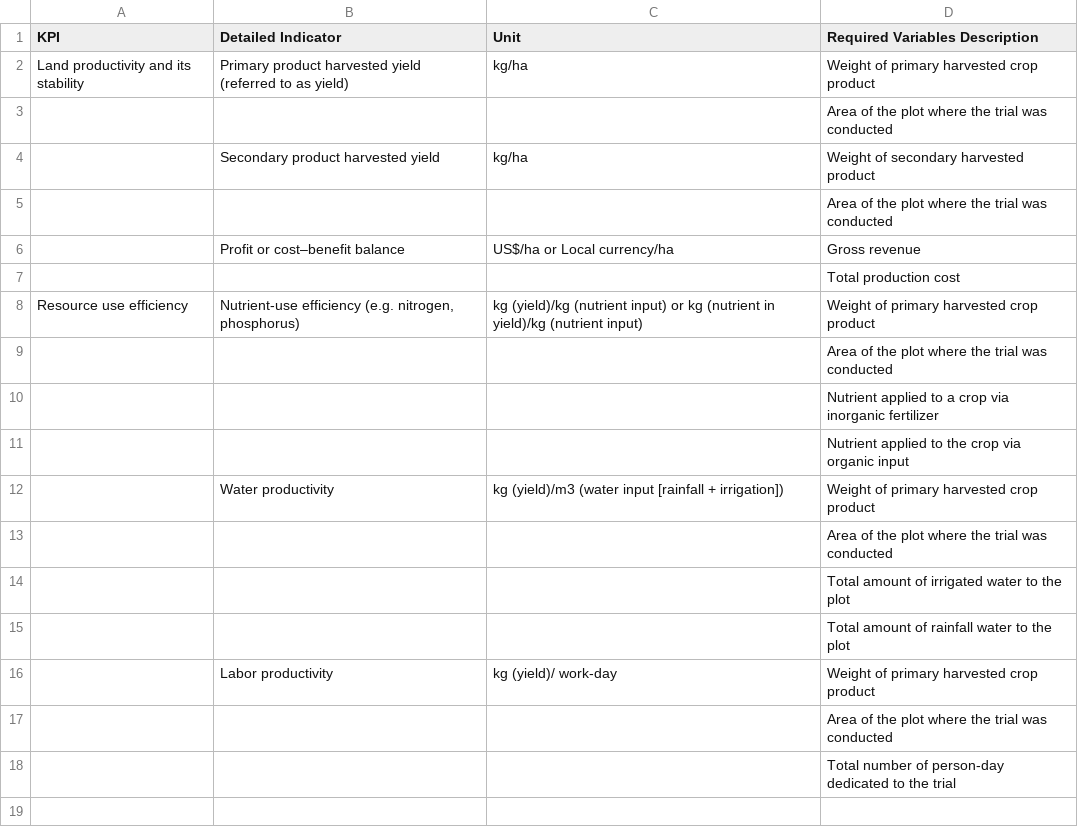
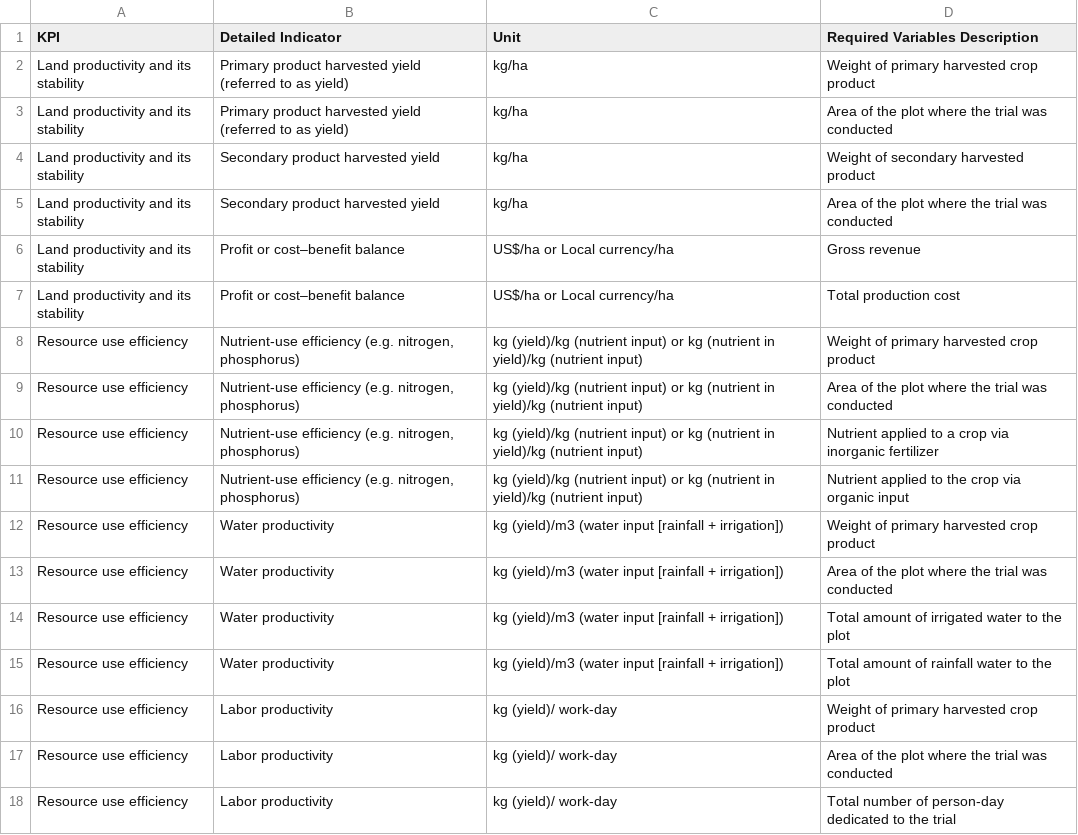
Before and after one commit to reginakavive/ValWFGuide, a CSV file: samples/sampledata/var_desc.csv, drawn as a sheet; removed rows and columns are numbered as before the commit, all else as after; the diff names each change by its address in the sheet, - before the commit and + after, or states it on an @@ line.

Commit message:
review by egb
changed header names in some data files + adjusted Rmd

```diff
--- a/samples/sampledata/var_desc.csv
+++ b/samples/sampledata/var_desc.csv
-row 3:  |  |  | Area of the plot where the trial was conducted
+row 3: Land productivity and its stability | Primary product harvested yield (referred to as yield) | kg/ha | Area of the plot where the trial was conducted
-A4 (KPI): (empty)
+A4 (KPI): Land productivity and its stability
-row 5:  |  |  | Area of the plot where the trial was conducted
+row 5: Land productivity and its stability | Secondary product harvested yield | kg/ha | Area of the plot where the trial was conducted
-A6 (KPI): (empty)
+A6 (KPI): Land productivity and its stability
-row 7:  |  |  | Total production cost
+row 7: Land productivity and its stability | Profit or cost–benefit balance | US$/ha or Local currency/ha | Total production cost
-row 9:  |  |  | Area of the plot where the trial was conducted
-row 10:  |  |  | Nutrient applied to a crop via inorganic fertilizer
-row 11:  |  |  | Nutrient applied to the crop via organic input
+row 9: Resource use efficiency | Nutrient-use efficiency (e.g. nitrogen, phosphorus) | kg (yield)/kg (nutrient input) or kg (nutrient in yield)/kg (nutrient input) | Area of the plot where the trial was conducted
+row 10: Resource use efficiency | Nutrient-use efficiency (e.g. nitrogen, phosphorus) | kg (yield)/kg (nutrient input) or kg (nutrient in yield)/kg (nutrient input) | Nutrient applied to a crop via inorganic fertilizer
+row 11: Resource use efficiency | Nutrient-use efficiency (e.g. nitrogen, phosphorus) | kg (yield)/kg (nutrient input) or kg (nutrient in yield)/kg (nutrient input) | Nutrient applied to the crop via organic input
-A12 (KPI): (empty)
+A12 (KPI): Resource use efficiency
-row 13:  |  |  | Area of the plot where the trial was conducted
-row 14:  |  |  | Total amount of irrigated water to the plot
-row 15:  |  |  | Total amount of rainfall water to the plot
+row 13: Resource use efficiency | Water productivity | kg (yield)/m3 (water input [rainfall + irrigation]) | Area of the plot where the trial was conducted
+row 14: Resource use efficiency | Water productivity | kg (yield)/m3 (water input [rainfall + irrigation]) | Total amount of irrigated water to the plot
+row 15: Resource use efficiency | Water productivity | kg (yield)/m3 (water input [rainfall + irrigation]) | Total amount of rainfall water to the plot
-A16 (KPI): (empty)
+A16 (KPI): Resource use efficiency
-row 17:  |  |  | Area of the plot where the trial was conducted
-row 18:  |  |  | Total number of person-day dedicated to the trial
+row 17: Resource use efficiency | Labor productivity | kg (yield)/ work-day | Area of the plot where the trial was conducted
+row 18: Resource use efficiency | Labor productivity | kg (yield)/ work-day | Total number of person-day dedicated to the trial
```
Also changed, not shown: samples/sampledata/sample_Yieldiff.csv, samples/sampledata/sample_yield_data.csv, 1 other file.
